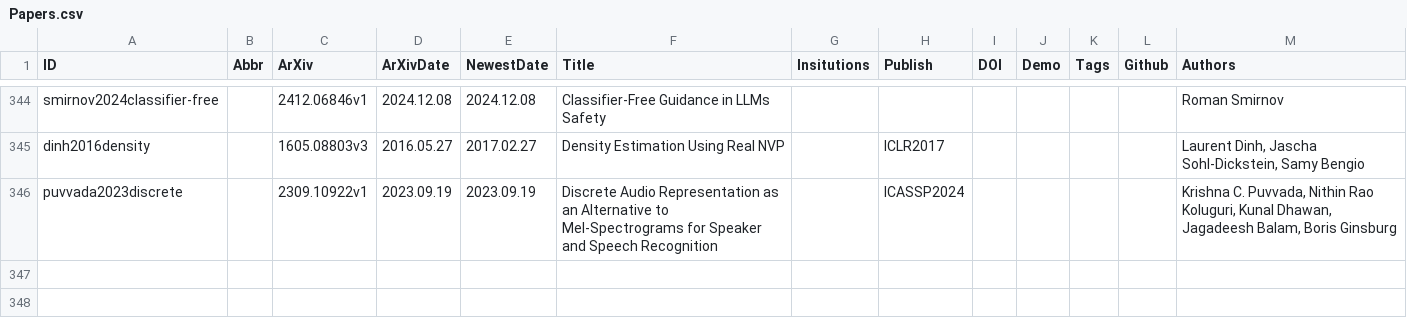
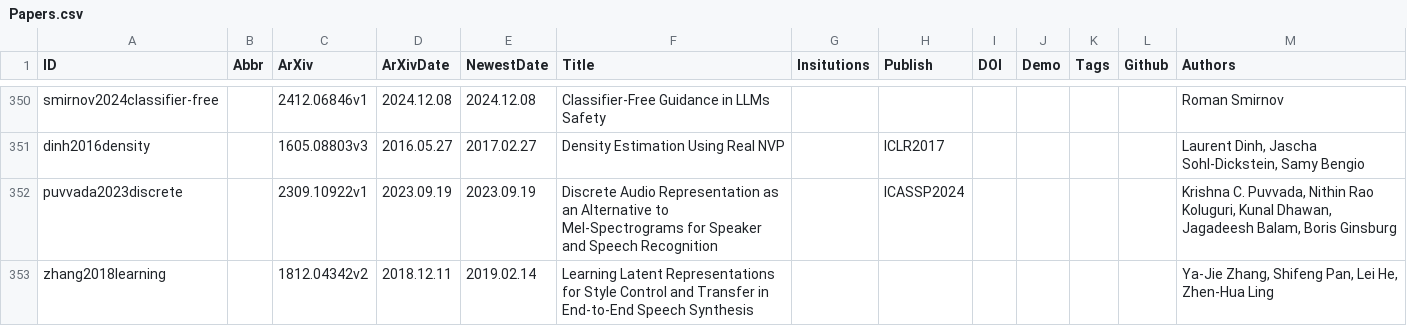
Before and after one commit to SapphireLab/Sapphire-TTS-Collection, a CSV file: Papers.csv, drawn as a sheet; only a part is shown, gaps mark what is left out; the diff covers the shown part only.

```diff
--- a/Papers.csv
+++ b/Papers.csv
@@ -346 +352,2 @@ dinh2016density,,1605.08803v3,2016.05.27,2017.02.27,Density Estimation Using Rea
 puvvada2023discrete,,2309.10922v1,2023.09.19,2023.09.19,Discrete Audio Representation as an Alternative to Mel-Spectrograms for Speaker and Speech Recognition,,ICASSP2024,,,,,"Krishna C. Puvvada, Nithin Rao Koluguri, Kunal Dhawan, Jagadeesh Balam, Boris Ginsburg"
+zhang2018learning,,1812.04342v2,2018.12.11,2019.02.14,Learning Latent Representations for Style Control and Transfer in End-to-End Speech Synthesis,,,,,,,"Ya-Jie Zhang, Shifeng Pan, Lei He, Zhen-Hua Ling"
```
Also changed, not shown: 7 added rows elsewhere in this file.
